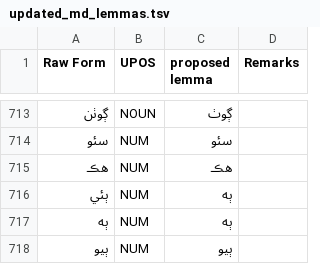
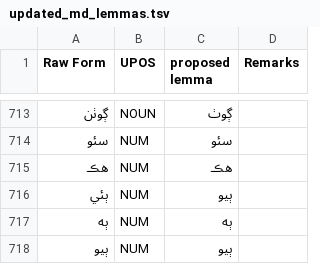
Before and after one commit to UniversalDependencies/UD_Sindhi-Isra, a TSV file: not-to-release/lemmas/updated_md_lemmas.tsv, drawn as a sheet; only a part is shown, gaps mark what is left out.

```diff
--- a/not-to-release/lemmas/updated_md_lemmas.tsv
+++ b/not-to-release/lemmas/updated_md_lemmas.tsv
@@ -715,3 +715,3 @@ Raw Form	UPOS	proposed lemma	Remarks
 هڪ	NUM	هڪ	
-ٻئي	NUM	ٻه	
+ٻئي	NUM	ٻيو
 ٻه	NUM	ٻه	
```
Also changed, not shown: not-to-release/lemmas/missing_lemmas_p1.tsv, 26 other files.
